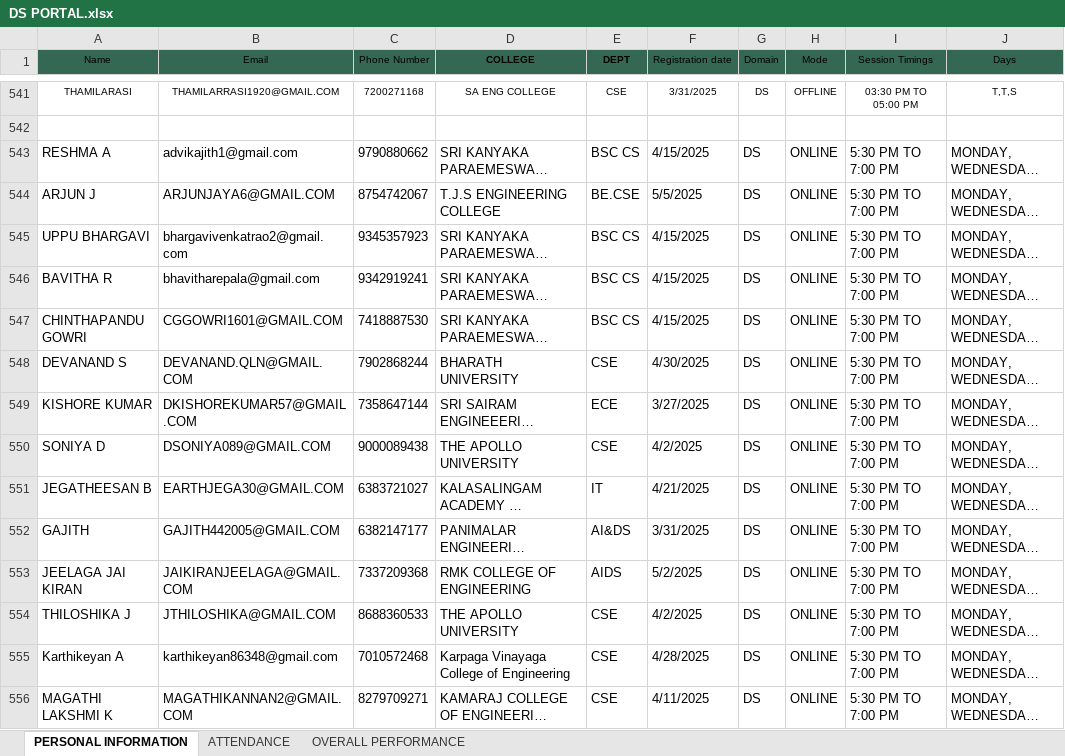
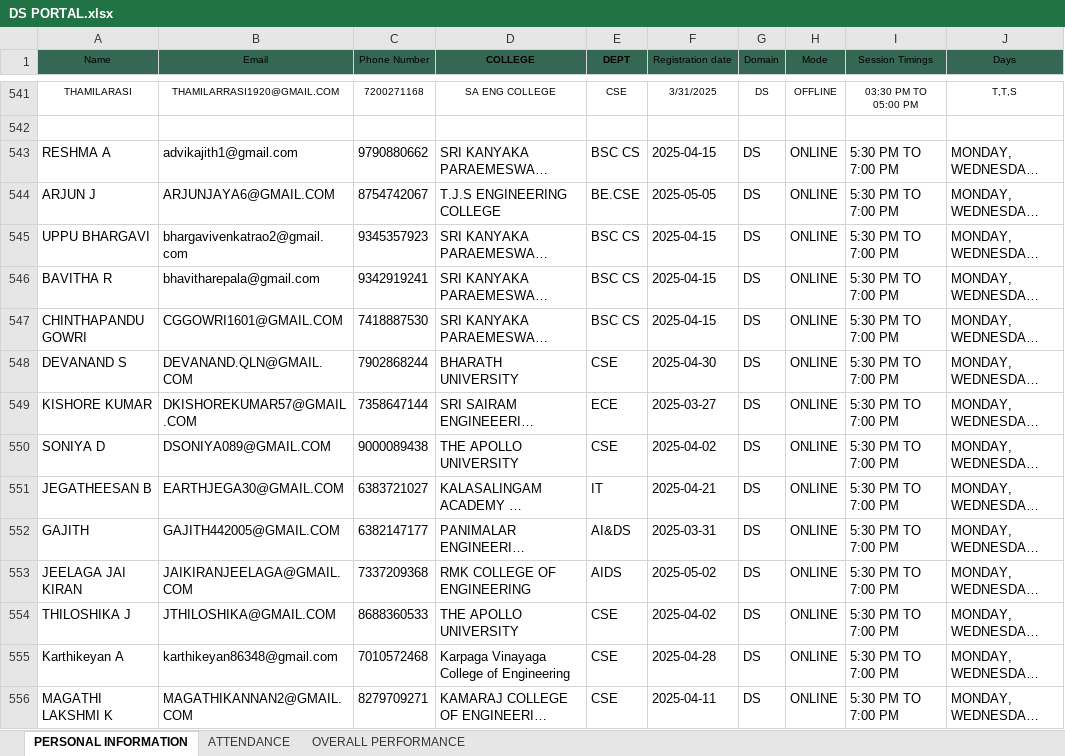
Before and after one commit to vcodezindia/Portal, an Excel workbook: DS PORTAL.xlsx, sheet PERSONAL INFORMATION, drawn as a sheet; only a part is shown, gaps mark what is left out; long unchanged cells end in …; values as stored, in another font and other column widths than the file's, no borders; the diff covers the shown part only; the diff names each change by its address in the sheet, - before the commit and + after, or states it on an @@ line.

Commit message:
Add files via upload

```diff
--- a/DS PORTAL.xlsx (sheet PERSONAL INFORMATION)
+++ b/DS PORTAL.xlsx (sheet PERSONAL INFORMATION)
-F543 (Registration date): 4/15/2025
+F543 (Registration date): 2025-04-15
-F544 (Registration date): 5/5/2025
+F544 (Registration date): 2025-05-05
-F545:F547 (Registration date): 4/15/2025
+F545:F547 (Registration date): 2025-04-15
-F548 (Registration date): 4/30/2025
+F548 (Registration date): 2025-04-30
-F549 (Registration date): 3/27/2025
+F549 (Registration date): 2025-03-27
-F550 (Registration date): 4/2/2025
+F550 (Registration date): 2025-04-02
-F551 (Registration date): 4/21/2025
+F551 (Registration date): 2025-04-21
-F552 (Registration date): 3/31/2025
+F552 (Registration date): 2025-03-31
-F553 (Registration date): 5/2/2025
+F553 (Registration date): 2025-05-02
-F554 (Registration date): 4/2/2025
+F554 (Registration date): 2025-04-02
-F555 (Registration date): 4/28/2025
+F555 (Registration date): 2025-04-28
-F556 (Registration date): 4/11/2025
+F556 (Registration date): 2025-04-11
```
Also changed, not shown: 57 edited cells elsewhere in this sheet, sheet ATTENDANCE.
